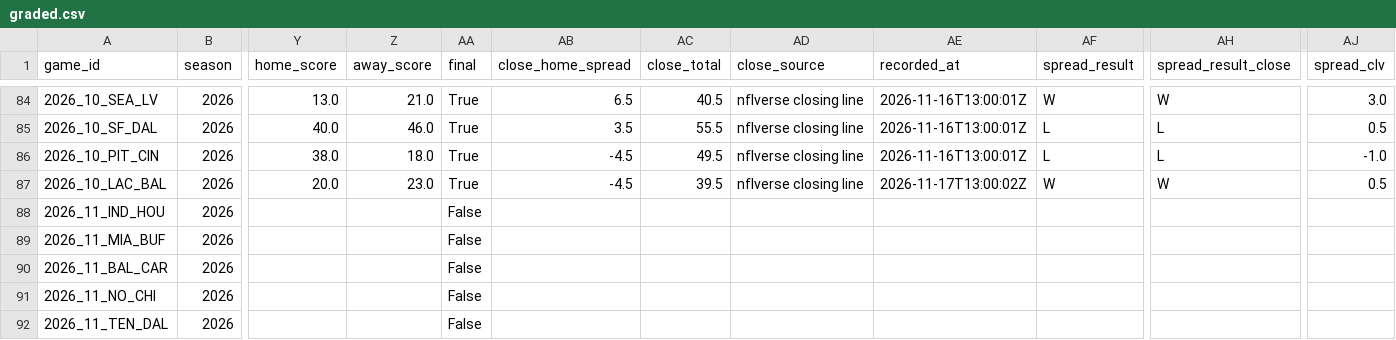
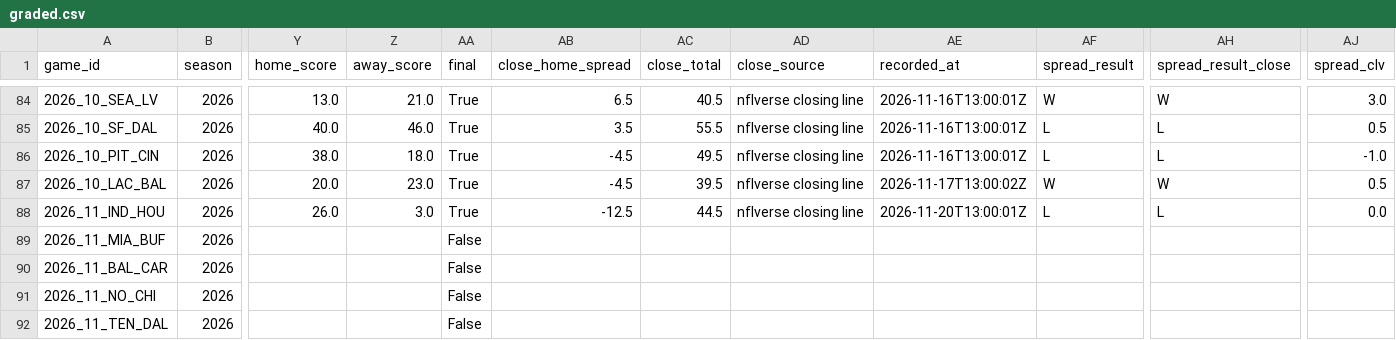
Before and after one commit to RB4000/edge-picks, a CSV file: ledger/graded.csv, drawn as a sheet; only a part is shown, gaps mark what is left out; the diff names each change by its address in the sheet, - before the commit and + after, or states it on an @@ line.

```diff
--- a/ledger/graded.csv
+++ b/ledger/graded.csv
-Y88 (home_score): (empty)
+Y88 (home_score): 26.0
-Z88 (away_score): (empty)
+Z88 (away_score): 3.0
-AA88 (final): False
+AA88 (final): True
-AB88 (close_home_spread): (empty)
+AB88 (close_home_spread): -12.5
-AC88 (close_total): (empty)
+AC88 (close_total): 44.5
-AD88 (close_source): (empty)
+AD88 (close_source): nflverse closing line
-AE88 (recorded_at): (empty)
+AE88 (recorded_at): 2026-11-20T13:00:01Z
-AF88 (spread_result): (empty)
+AF88 (spread_result): L
-AH88 (spread_result_close): (empty)
+AH88 (spread_result_close): L
-AJ88 (spread_clv): (empty)
+AJ88 (spread_clv): 0.0
```
Also changed, not shown: ledger/closing_lines.csv, ledger/line_snapshots.csv.
